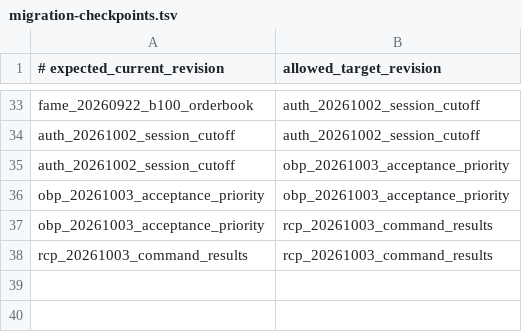
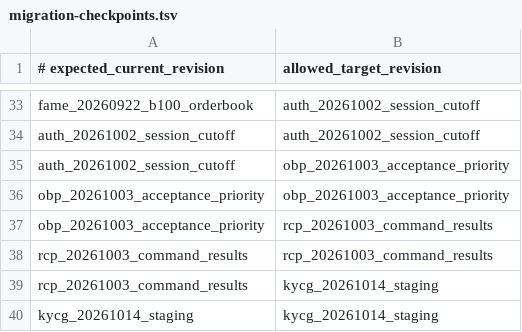
Before and after one commit to Verdaxis/verdaxis-backend, a TSV file: deploy/migration-checkpoints.tsv, drawn as a sheet; only a part is shown, gaps mark what is left out; the diff names each change by its address in the sheet, - before the commit and + after, or states it on an @@ line.

```diff
--- a/deploy/migration-checkpoints.tsv
+++ b/deploy/migration-checkpoints.tsv
+row 39: rcp_20261003_command_results | kycg_20261014_staging
+row 40: kycg_20261014_staging | kycg_20261014_staging
```
Also changed, not shown: 9 other files.
